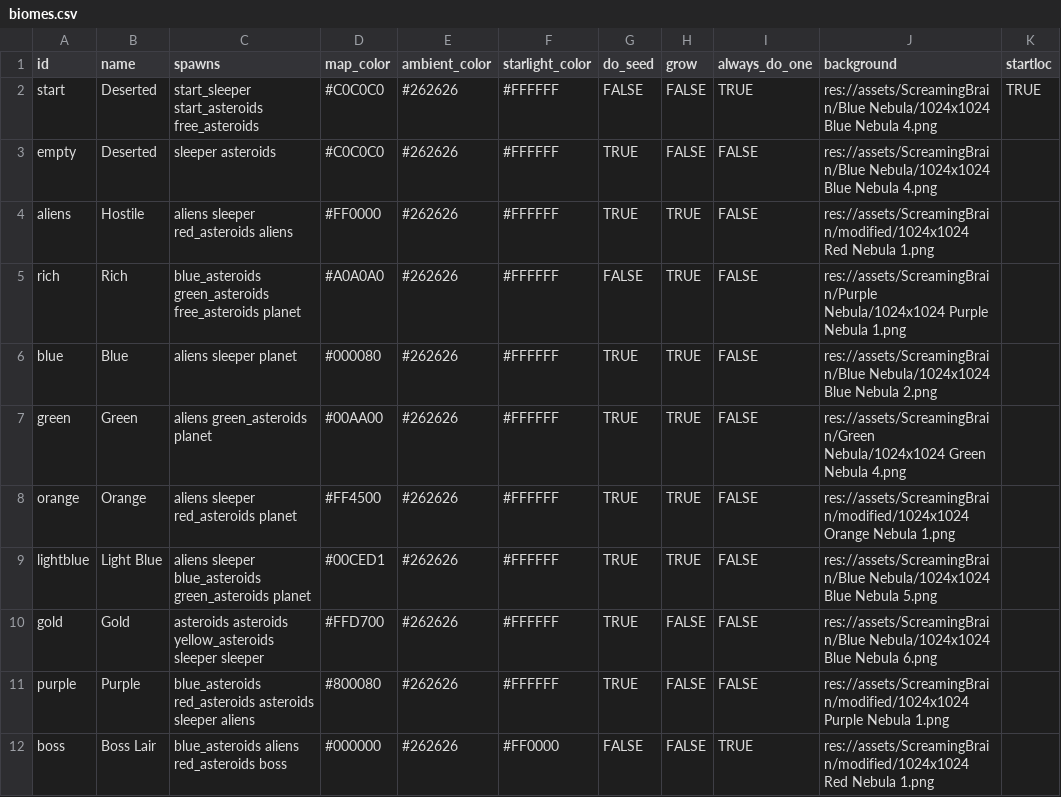
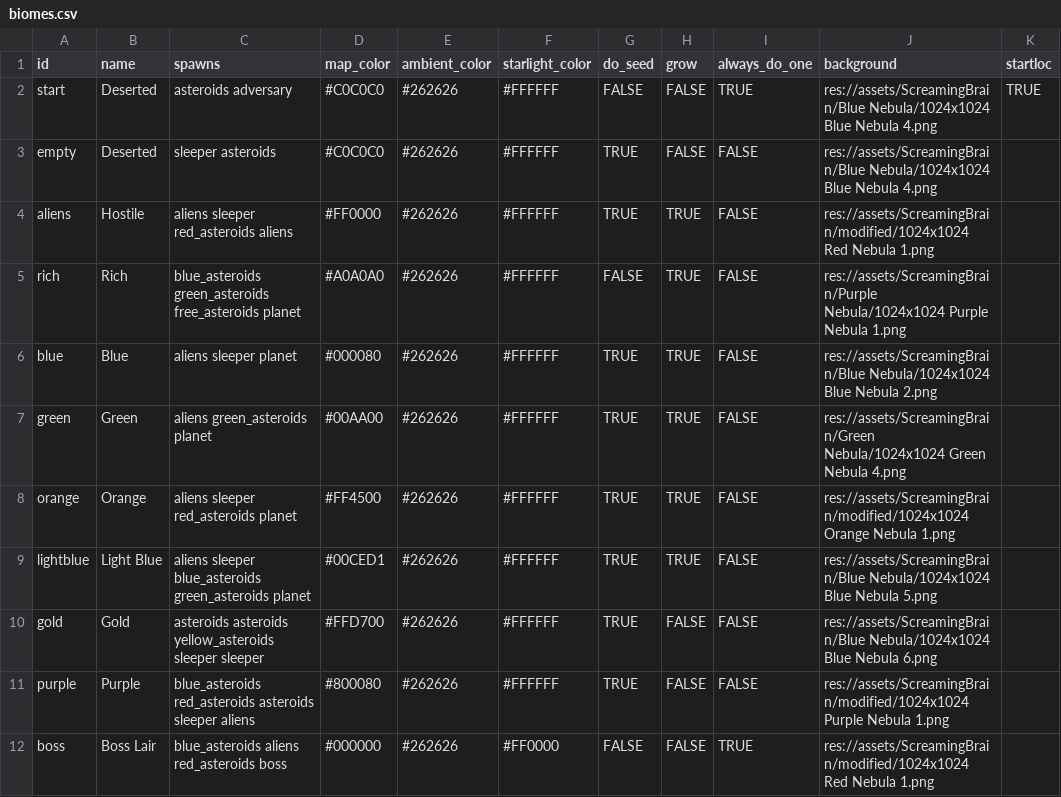
Before and after one commit to EamonnMR/galactic-night, a CSV file: data/biomes.csv, drawn as a sheet; only a part is shown; the diff names each change by its address in the sheet, - before the commit and + after, or states it on an @@ line.

Commit message:
Pull spawn code from SurviveSpace

```diff
--- a/data/biomes.csv
+++ b/data/biomes.csv
-C2 (spawns): start_sleeper start_asteroids free_asteroids
+C2 (spawns): asteroids adversary
```
Also changed, not shown: 16 other files.
